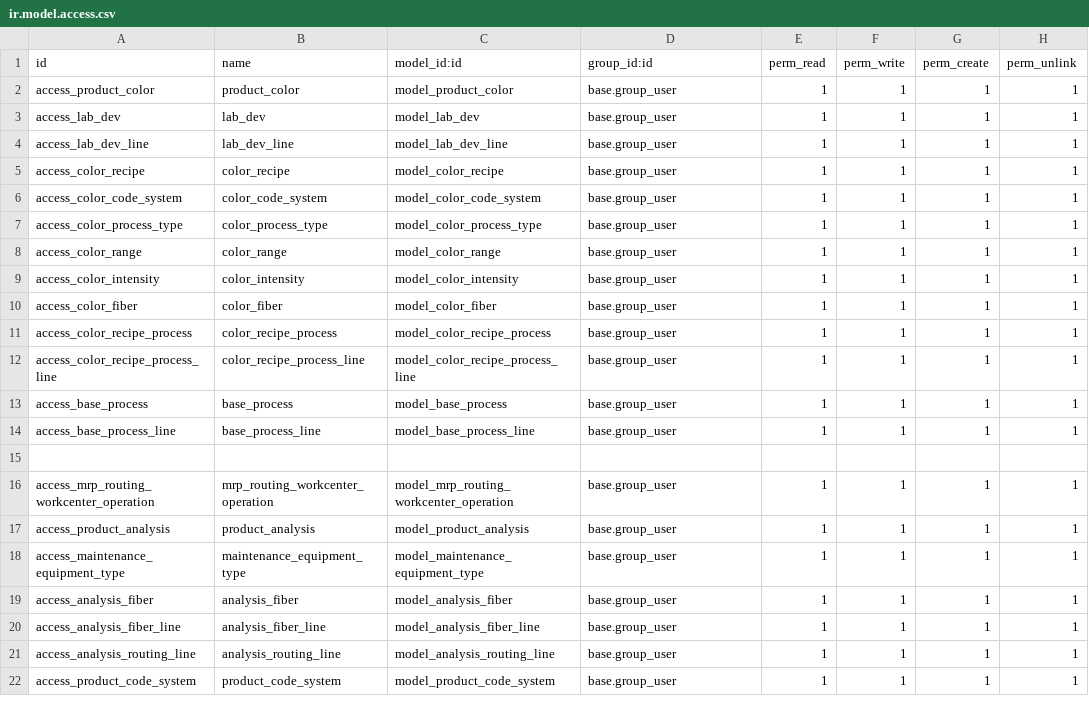
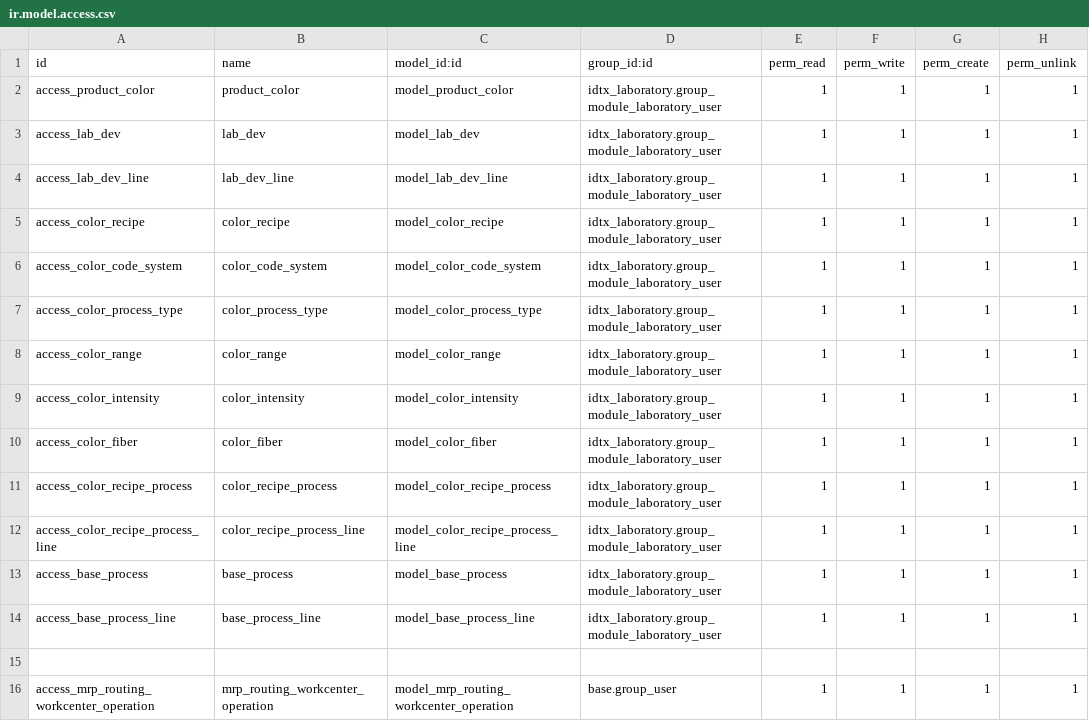
Before and after one commit to perucodex/idetex, a CSV file: idtx_laboratory/security/ir.model.access.csv, drawn as a sheet; only a part is shown; the shorter side is filled out with more unchanged rows.

```diff
--- a/idtx_laboratory/security/ir.model.access.csv
+++ b/idtx_laboratory/security/ir.model.access.csv
@@ -1,15 +1,15 @@
 id,name,model_id:id,group_id:id,perm_read,perm_write,perm_create,perm_unlink
-access_product_color,product_color,model_product_color,base.group_user,1,1,1,1
-access_lab_dev,lab_dev,model_lab_dev,base.group_user,1,1,1,1
-access_lab_dev_line,lab_dev_line,model_lab_dev_line,base.group_user,1,1,1,1
-access_color_recipe,color_recipe,model_color_recipe,base.group_user,1,1,1,1
-access_color_code_system,color_code_system,model_color_code_system,base.group_user,1,1,1,1
-access_color_process_type,color_process_type,model_color_process_type,base.group_user,1,1,1,1
-access_color_range,color_range,model_color_range,base.group_user,1,1,1,1
-access_color_intensity,color_intensity,model_color_intensity,base.group_user,1,1,1,1
-access_color_fiber,color_fiber,model_color_fiber,base.group_user,1,1,1,1
-access_color_recipe_process,color_recipe_process,model_color_recipe_process,base.group_user,1,1,1,1
-access_color_recipe_process_line,color_recipe_process_line,model_color_recipe_process_line,base.group_user,1,1,1,1
-access_base_process,base_process,model_base_process,base.group_user,1,1,1,1
-access_base_process_line,base_process_line,model_base_process_line,base.group_user,1,1,1,1
+access_product_color,product_color,model_product_color,idtx_laboratory.group_module_laboratory_user,1,1,1,1
+access_lab_dev,lab_dev,model_lab_dev,idtx_laboratory.group_module_laboratory_user,1,1,1,1
+access_lab_dev_line,lab_dev_line,model_lab_dev_line,idtx_laboratory.group_module_laboratory_user,1,1,1,1
+access_color_recipe,color_recipe,model_color_recipe,idtx_laboratory.group_module_laboratory_user,1,1,1,1
+access_color_code_system,color_code_system,model_color_code_system,idtx_laboratory.group_module_laboratory_user,1,1,1,1
+access_color_process_type,color_process_type,model_color_process_type,idtx_laboratory.group_module_laboratory_user,1,1,1,1
+access_color_range,color_range,model_color_range,idtx_laboratory.group_module_laboratory_user,1,1,1,1
+access_color_intensity,color_intensity,model_color_intensity,idtx_laboratory.group_module_laboratory_user,1,1,1,1
+access_color_fiber,color_fiber,model_color_fiber,idtx_laboratory.group_module_laboratory_user,1,1,1,1
+access_color_recipe_process,color_recipe_process,model_color_recipe_process,idtx_laboratory.group_module_laboratory_user,1,1,1,1
+access_color_recipe_process_line,color_recipe_process_line,model_color_recipe_process_line,idtx_laboratory.group_module_laboratory_user,1,1,1,1
+access_base_process,base_process,model_base_process,idtx_laboratory.group_module_laboratory_user,1,1,1,1
+access_base_process_line,base_process_line,model_base_process_line,idtx_laboratory.group_module_laboratory_user,1,1,1,1
 
```
Also changed, not shown: 8 other files.
